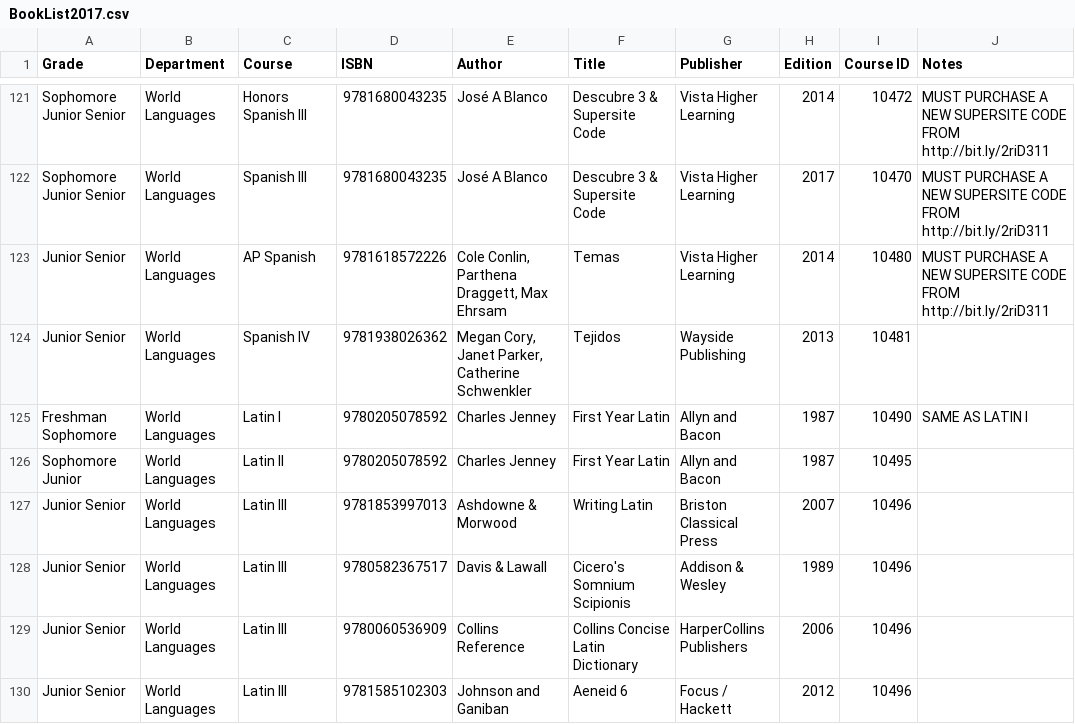
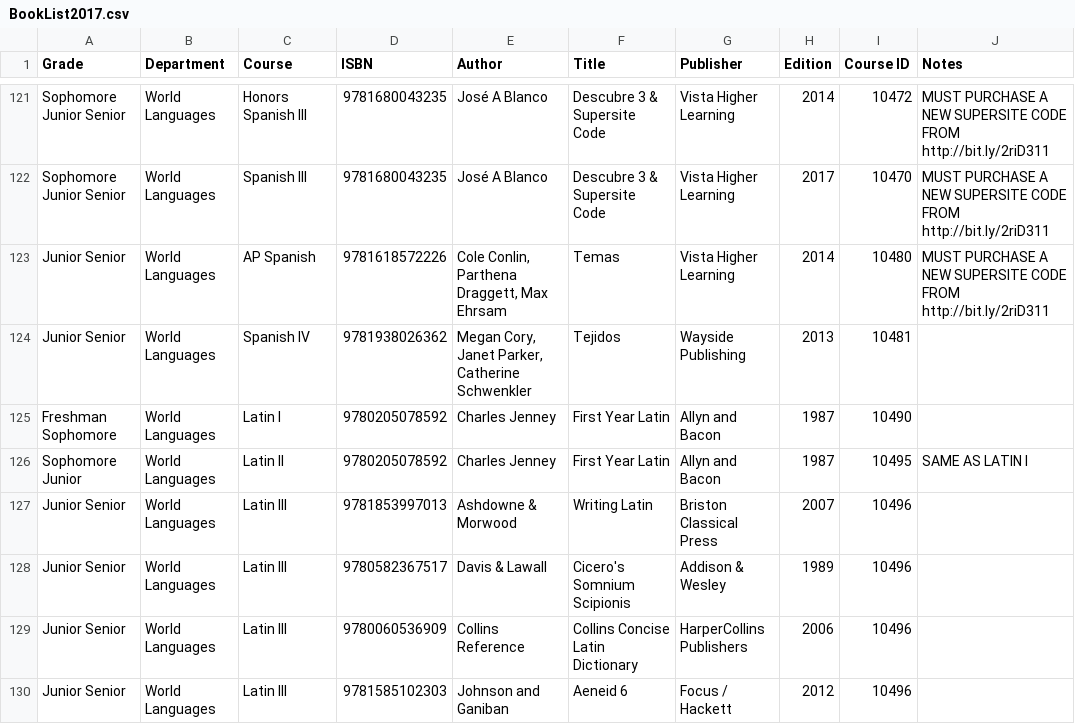
Before and after one commit to JuanLopez713/PHS-BookList, a CSV file: BookList2017.csv, drawn as a sheet; only a part is shown, gaps mark what is left out.

Commit message:
Book List Update
Fixed Latin 2, and added links to notes in the Spanish Books

```diff
--- a/BookList2017.csv
+++ b/BookList2017.csv
@@ -125,4 +125,4 @@
 "Junior Senior","World Languages","Spanish IV","9781938026362","Megan Cory, Janet Parker, Catherine Schwenkler","Tejidos","Wayside Publishing","2013","10481",""
-"Freshman Sophomore","World Languages","Latin I","9780205078592","Charles Jenney","First Year Latin","Allyn and Bacon","1987","10490","SAME AS LATIN I"
-"Sophomore Junior","World Languages","Latin II","9780205078592","Charles Jenney","First Year Latin","Allyn and Bacon","1987","10495",""
+"Freshman Sophomore","World Languages","Latin I","9780205078592","Charles Jenney","First Year Latin","Allyn and Bacon","1987","10490",""
+"Sophomore Junior","World Languages","Latin II","9780205078592","Charles Jenney","First Year Latin","Allyn and Bacon","1987","10495","SAME AS LATIN I"
 "Junior Senior","World Languages","Latin III","9781853997013","Ashdowne & Morwood","Writing Latin","Briston Classical Press","2007","10496",""
```
Also changed, not shown: 1 other file.
